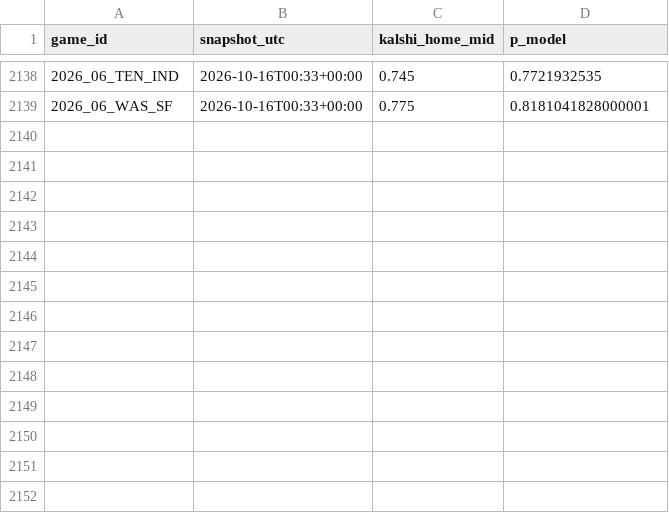
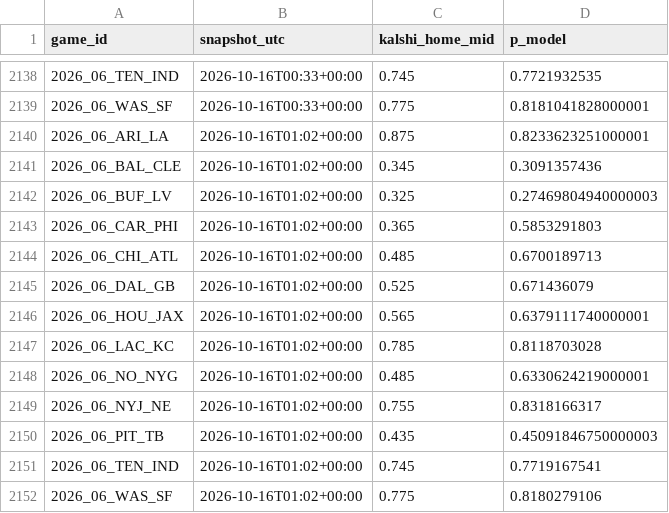
Before and after one commit to AlfredoMend/nfl-edge-board, a CSV file: data/clv_log.csv, drawn as a sheet; only a part is shown, gaps mark what is left out; the diff names each change by its address in the sheet, - before the commit and + after, or states it on an @@ line.

```diff
--- a/data/clv_log.csv
+++ b/data/clv_log.csv
+row 2140: 2026_06_ARI_LA | 2026-10-16T01:02+00:00 | 0.875 | 0.8233623251000001
+row 2141: 2026_06_BAL_CLE | 2026-10-16T01:02+00:00 | 0.345 | 0.3091357436
+row 2142: 2026_06_BUF_LV | 2026-10-16T01:02+00:00 | 0.325 | 0.27469804940000003
+row 2143: 2026_06_CAR_PHI | 2026-10-16T01:02+00:00 | 0.365 | 0.5853291803
+row 2144: 2026_06_CHI_ATL | 2026-10-16T01:02+00:00 | 0.485 | 0.6700189713
+row 2145: 2026_06_DAL_GB | 2026-10-16T01:02+00:00 | 0.525 | 0.671436079
+row 2146: 2026_06_HOU_JAX | 2026-10-16T01:02+00:00 | 0.565 | 0.6379111740000001
+row 2147: 2026_06_LAC_KC | 2026-10-16T01:02+00:00 | 0.785 | 0.8118703028
+row 2148: 2026_06_NO_NYG | 2026-10-16T01:02+00:00 | 0.485 | 0.6330624219000001
+row 2149: 2026_06_NYJ_NE | 2026-10-16T01:02+00:00 | 0.755 | 0.8318166317
+row 2150: 2026_06_PIT_TB | 2026-10-16T01:02+00:00 | 0.435 | 0.45091846750000003
+row 2151: 2026_06_TEN_IND | 2026-10-16T01:02+00:00 | 0.745 | 0.7719167541
+row 2152: 2026_06_WAS_SF | 2026-10-16T01:02+00:00 | 0.775 | 0.8180279106
```
Also changed, not shown: data/pick_log.csv, 12 other files.
